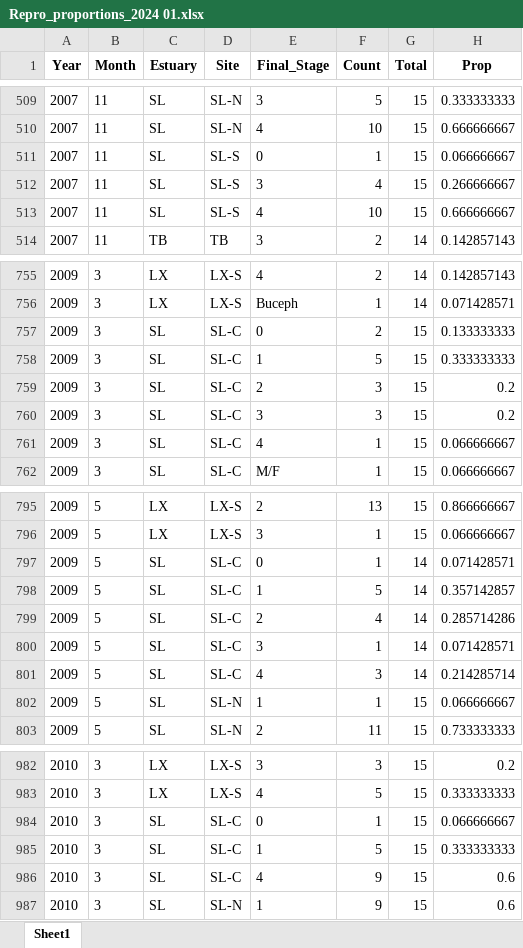
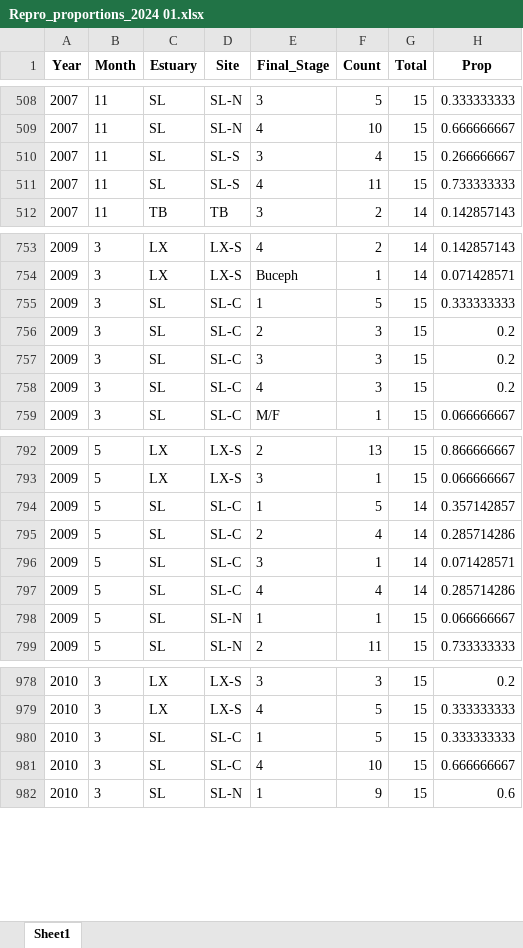
Before and after one commit to E-Levine/Oyster-SF-Repro, an Excel workbook: Output/Repro_proportions_2024 01.xlsx, sheet Sheet1, drawn as a sheet; only a part is shown, gaps mark what is left out; values as stored, in another font and other column widths than the file's, no borders; removed rows and columns are numbered as before the commit, all else as after; the diff covers the shown part only; the diff names each change by its address in the sheet, - before the commit and + after, or states it on an @@ line.

```diff
--- a/Output/Repro_proportions_2024 01.xlsx (sheet Sheet1)
+++ b/Output/Repro_proportions_2024 01.xlsx (sheet Sheet1)
-row 511: 2007 | 11 | SL | SL-S | 0 | 1 | 15 | 0.066666667
-F511 (Count): 10
+F511 (Count): 11
-H511 (Prop): 0.666666667
+H511 (Prop): 0.733333333
-row 757: 2009 | 3 | SL | SL-C | 0 | 2 | 15 | 0.133333333
-F758 (Count): 1
+F758 (Count): 3
-H758 (Prop): 0.066666667
+H758 (Prop): 0.2
-row 797: 2009 | 5 | SL | SL-C | 0 | 1 | 14 | 0.071428571
-F797 (Count): 3
+F797 (Count): 4
-H797 (Prop): 0.214285714
+H797 (Prop): 0.285714286
-row 984: 2010 | 3 | SL | SL-C | 0 | 1 | 15 | 0.066666667
-F981 (Count): 9
+F981 (Count): 10
-H981 (Prop): 0.6
+H981 (Prop): 0.666666667
```
Also changed, not shown: 6 added rows, 15 removed rows and 27 edited cells elsewhere in this sheet, 7 other files.
